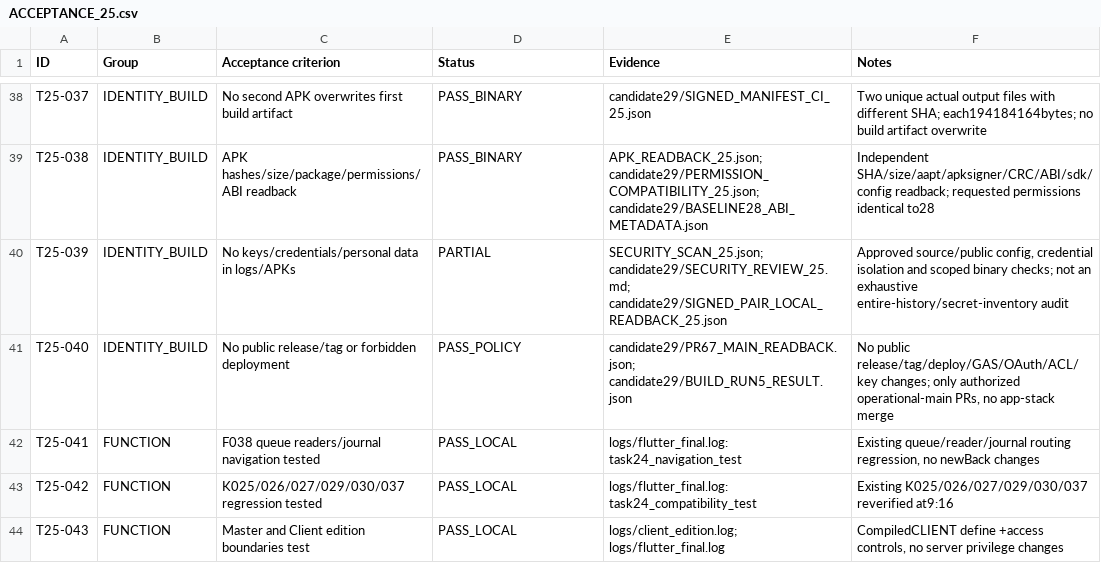
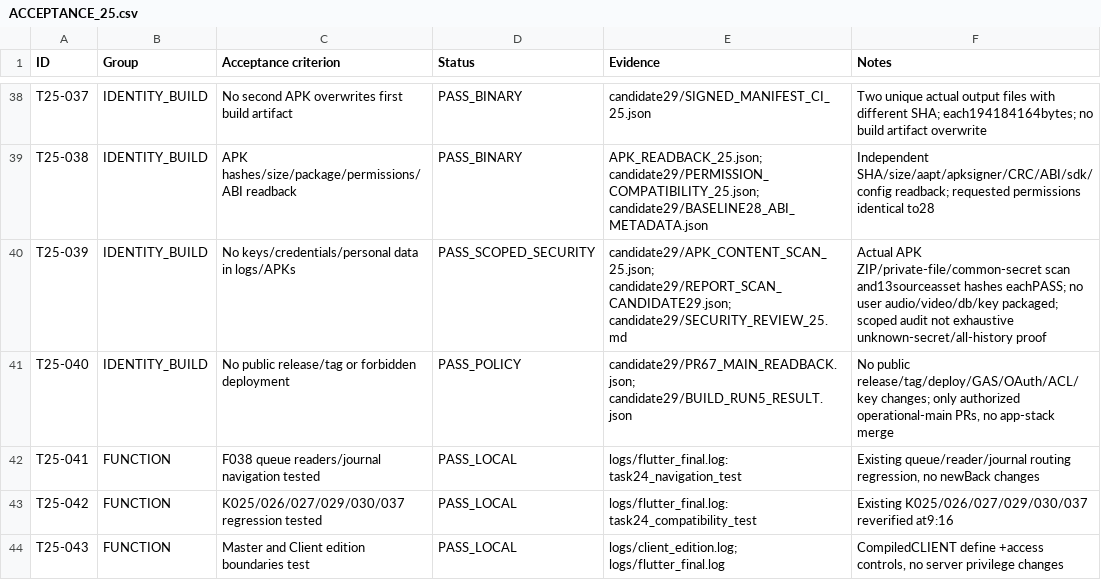
Before and after one commit to luxhypnomaster/sulfi-hypnotherapy, a CSV file: reports/task25/ACCEPTANCE_25.csv, drawn as a sheet; only a part is shown, gaps mark what is left out; the diff covers the shown part only.

Commit message:
Task25 finalize actual APK and native blocker evidence without unsafe delivery [skip ci]

```diff
--- a/reports/task25/ACCEPTANCE_25.csv
+++ b/reports/task25/ACCEPTANCE_25.csv
@@ -39,3 +39,3 @@ T25-037,IDENTITY_BUILD,No second APK overwrites first build artifact,PASS_BINARY
 T25-038,IDENTITY_BUILD,APK hashes/size/package/permissions/ABI readback,PASS_BINARY,APK_READBACK_25.json; candidate29/PERMISSION_COMPATIBILITY_25.json; candidate29/BASELINE28_ABI_METADATA.json,Independent SHA/size/aapt/apksigner/CRC/ABI/sdk/config readback; requested permissions identical to28
-T25-039,IDENTITY_BUILD,No keys/credentials/personal data in logs/APKs,PARTIAL,SECURITY_SCAN_25.json; candidate29/SECURITY_REVIEW_25.md; candidate29/SIGNED_PAIR_LOCAL_READBACK_25.json,"Approved source/public config, credential isolation and scoped binary checks; not an exhaustive entire-history/secret-inventory audit"
+T25-039,IDENTITY_BUILD,No keys/credentials/personal data in logs/APKs,PASS_SCOPED_SECURITY,candidate29/APK_CONTENT_SCAN_25.json; candidate29/REPORT_SCAN_CANDIDATE29.json; candidate29/SECURITY_REVIEW_25.md,Actual APK ZIP/private-file/common-secret scan and13sourceasset hashes eachPASS; no user audio/video/db/key packaged; scoped audit not exhaustive unknown-secret/all-history proof
 T25-040,IDENTITY_BUILD,No public release/tag or forbidden deployment,PASS_POLICY,candidate29/PR67_MAIN_READBACK.json; candidate29/BUILD_RUN5_RESULT.json,"No public release/tag/deploy/GAS/OAuth/ACL/key changes; only authorized operational-main PRs, no app-stack merge"
```
Also changed, not shown: 7 edited cells elsewhere in this file, 35 other files.
